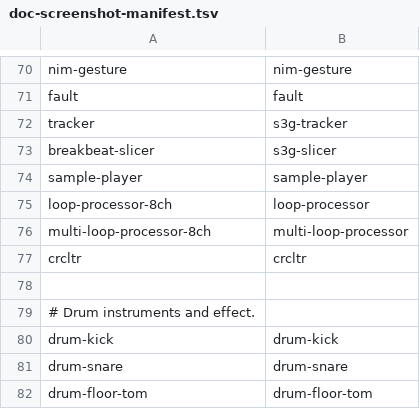
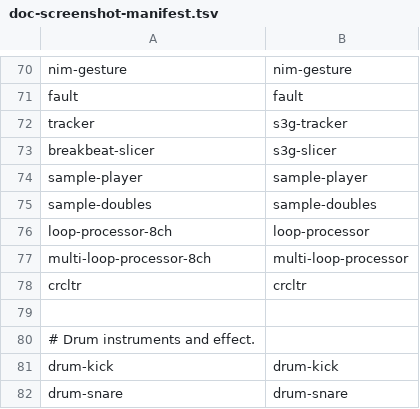
Before and after one commit to s3g/s3g-dsp, a TSV file: scripts/doc-screenshot-manifest.tsv, drawn as a sheet; only a part is shown, gaps mark what is left out; the shorter side is filled out with more unchanged rows.

```diff
--- a/scripts/doc-screenshot-manifest.tsv
+++ b/scripts/doc-screenshot-manifest.tsv
@@ -74,2 +74,3 @@ breakbeat-slicer	s3g-slicer
 sample-player	sample-player
+sample-doubles	sample-doubles
 loop-processor-8ch	loop-processor
```
Also changed, not shown: scripts/clap-bundles.tsv, 46 other files.
